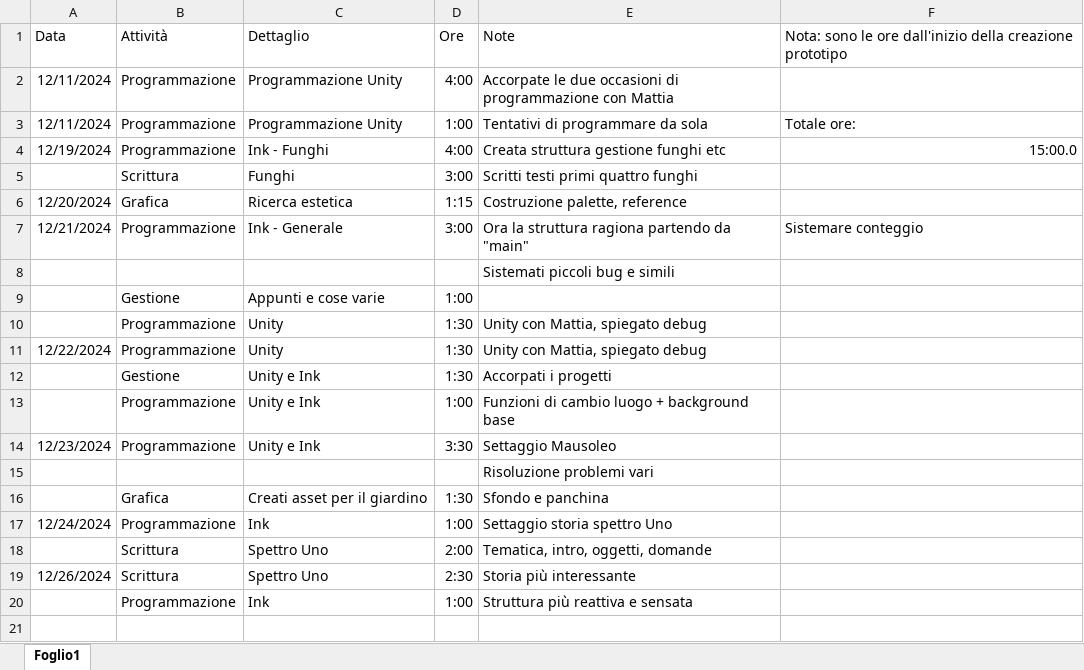
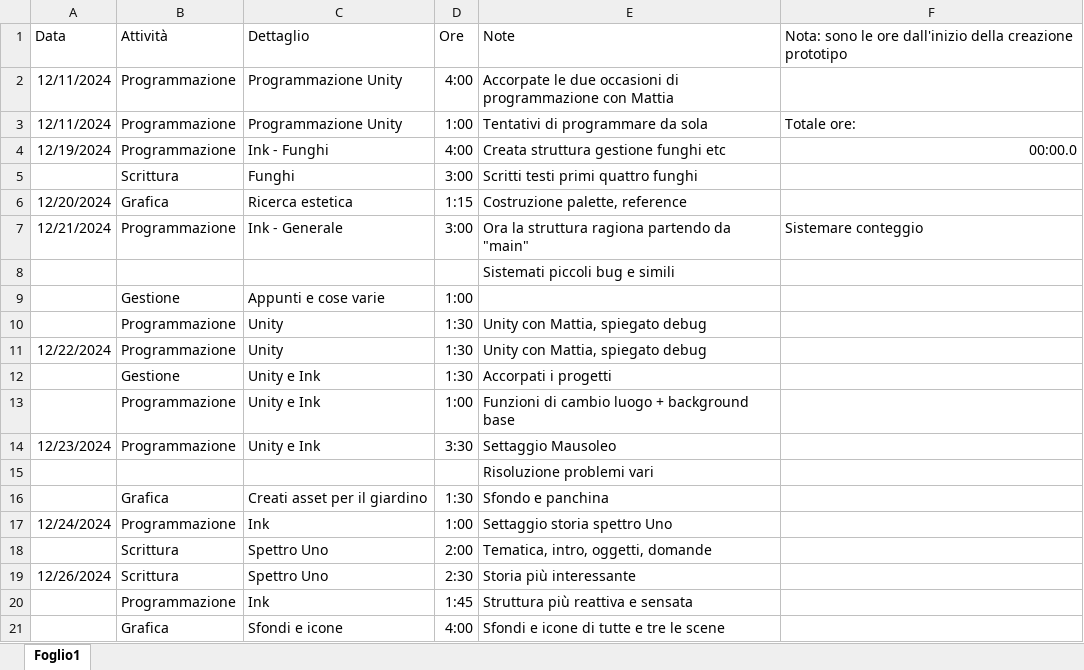
Before and after one commit to owof-games/Selania, an Excel workbook: Assets/Notes and Utilities/Ore dedicate.xlsx, sheet Foglio1, drawn as a sheet; values as stored, in another font and other column widths than the file's, no borders; the diff names each change by its address in the sheet, - before the commit and + after, or states it on an @@ line.

Commit message:
Gestione: aggiornamento ore

```diff
--- a/Assets/Notes and Utilities/Ore dedicate.xlsx (sheet Foglio1)
+++ b/Assets/Notes and Utilities/Ore dedicate.xlsx (sheet Foglio1)
-F4: 15:00.0
+F4: 00:00.0
-D20: 1:00
+D20: 1:45
+row 21:  | Grafica | Sfondi e icone | 4:00 | Sfondi e icone di tutte e tre le scene
```
